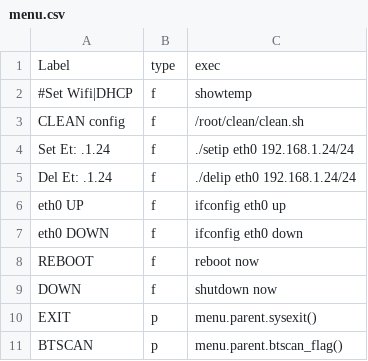
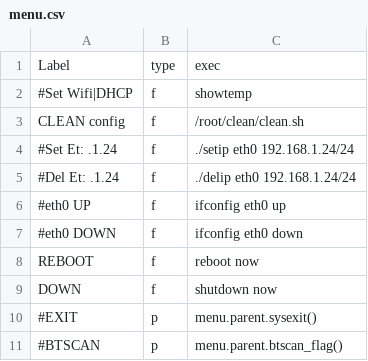
Before and after one commit to rkotrys/rpi0, a CSV file: menu.csv, drawn as a sheet.

Commit message:
menu

```diff
--- a/menu.csv
+++ b/menu.csv
@@ -3,9 +3,9 @@ Label,type,exec
 CLEAN config,f,/root/clean/clean.sh
-Set Et: .1.24,f,./setip eth0 192.168.1.24/24
-Del Et: .1.24,f,./delip eth0 192.168.1.24/24
-eth0 UP,f,ifconfig eth0 up
-eth0 DOWN,f,ifconfig eth0 down
+#Set Et: .1.24,f,./setip eth0 192.168.1.24/24
+#Del Et: .1.24,f,./delip eth0 192.168.1.24/24
+#eth0 UP,f,ifconfig eth0 up
+#eth0 DOWN,f,ifconfig eth0 down
 REBOOT,f,reboot now
 DOWN,f,shutdown now
-EXIT,p,menu.parent.sysexit()
-BTSCAN,p,menu.parent.btscan_flag()
+#EXIT,p,menu.parent.sysexit()
+#BTSCAN,p,menu.parent.btscan_flag()
```
